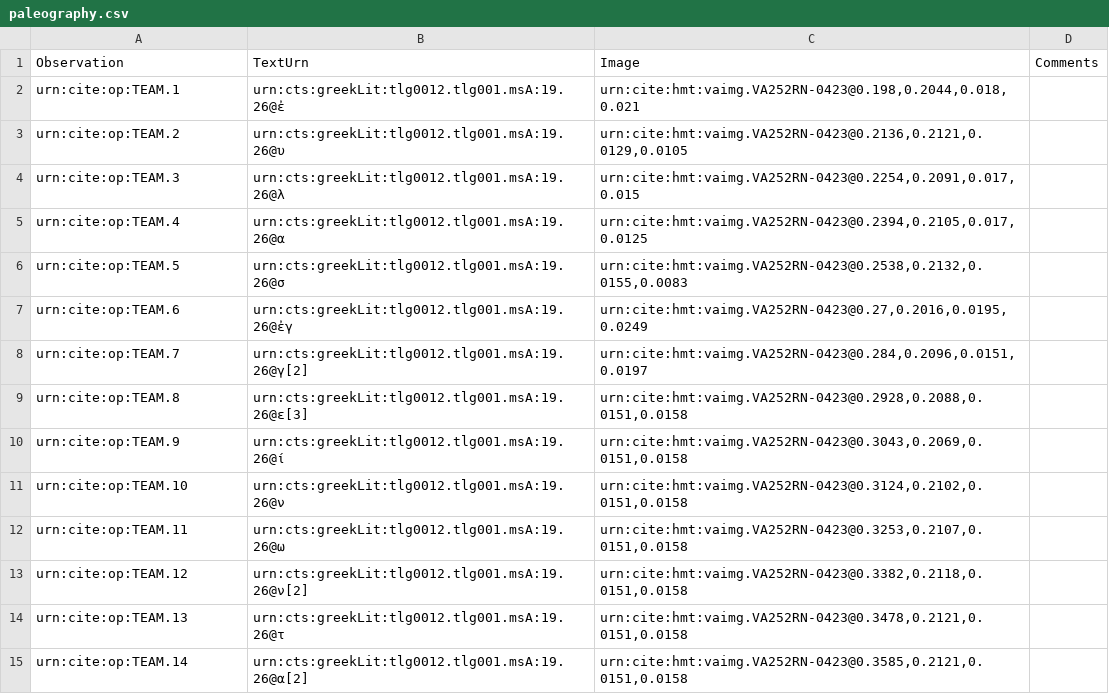
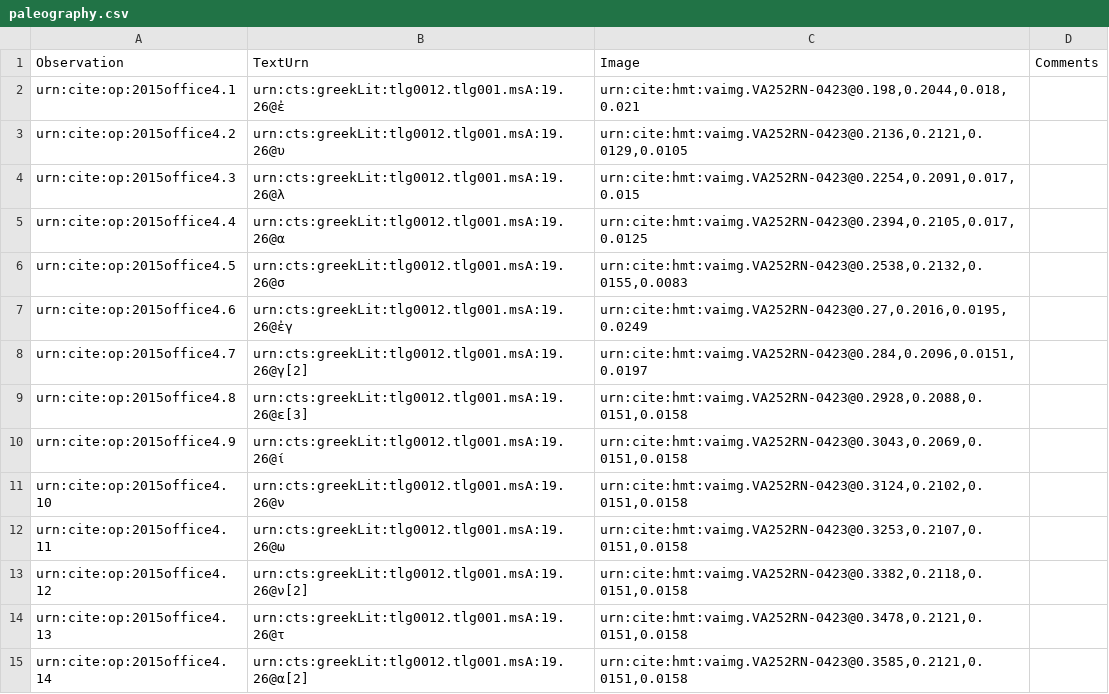
Before and after one commit to hmteditors/2015office4, a CSV file: collections/paleography.csv, drawn as a sheet; only a part is shown; the diff covers the shown part only.

Commit message:
Update paleography.csv

```diff
--- a/collections/paleography.csv
+++ b/collections/paleography.csv
@@ -1,15 +1,15 @@
 Observation,TextUrn,Image,Comments
-urn:cite:op:TEAM.1,urn:cts:greekLit:tlg0012.tlg001.msA:19.26@ἐ,"urn:cite:hmt:vaimg.VA252RN-0423@0.198,0.2044,0.018,0.021",
-urn:cite:op:TEAM.2,urn:cts:greekLit:tlg0012.tlg001.msA:19.26@υ,"urn:cite:hmt:vaimg.VA252RN-0423@0.2136,0.2121,0.0129,0.0105",
-urn:cite:op:TEAM.3,urn:cts:greekLit:tlg0012.tlg001.msA:19.26@λ,"urn:cite:hmt:vaimg.VA252RN-0423@0.2254,0.2091,0.017,0.015",
-urn:cite:op:TEAM.4,urn:cts:greekLit:tlg0012.tlg001.msA:19.26@α,"urn:cite:hmt:vaimg.VA252RN-0423@0.2394,0.2105,0.017,0.0125",
-urn:cite:op:TEAM.5,urn:cts:greekLit:tlg0012.tlg001.msA:19.26@σ,"urn:cite:hmt:vaimg.VA252RN-0423@0.2538,0.2132,0.0155,0.0083",
-urn:cite:op:TEAM.6,urn:cts:greekLit:tlg0012.tlg001.msA:19.26@ἐγ,"urn:cite:hmt:vaimg.VA252RN-0423@0.27,0.2016,0.0195,0.0249",
-urn:cite:op:TEAM.7,urn:cts:greekLit:tlg0012.tlg001.msA:19.26@γ[2],"urn:cite:hmt:vaimg.VA252RN-0423@0.284,0.2096,0.0151,0.0197",
-urn:cite:op:TEAM.8,urn:cts:greekLit:tlg0012.tlg001.msA:19.26@ε[3],"urn:cite:hmt:vaimg.VA252RN-0423@0.2928,0.2088,0.0151,0.0158",
-urn:cite:op:TEAM.9,urn:cts:greekLit:tlg0012.tlg001.msA:19.26@ί,"urn:cite:hmt:vaimg.VA252RN-0423@0.3043,0.2069,0.0151,0.0158",
-urn:cite:op:TEAM.10,urn:cts:greekLit:tlg0012.tlg001.msA:19.26@ν,"urn:cite:hmt:vaimg.VA252RN-0423@0.3124,0.2102,0.0151,0.0158",
-urn:cite:op:TEAM.11,urn:cts:greekLit:tlg0012.tlg001.msA:19.26@ω,"urn:cite:hmt:vaimg.VA252RN-0423@0.3253,0.2107,0.0151,0.0158",
-urn:cite:op:TEAM.12,urn:cts:greekLit:tlg0012.tlg001.msA:19.26@ν[2],"urn:cite:hmt:vaimg.VA252RN-0423@0.3382,0.2118,0.0151,0.0158",
-urn:cite:op:TEAM.13,urn:cts:greekLit:tlg0012.tlg001.msA:19.26@τ,"urn:cite:hmt:vaimg.VA252RN-0423@0.3478,0.2121,0.0151,0.0158",
-urn:cite:op:TEAM.14,urn:cts:greekLit:tlg0012.tlg001.msA:19.26@α[2],"urn:cite:hmt:vaimg.VA252RN-0423@0.3585,0.2121,0.0151,0.0158",
+urn:cite:op:2015office4.1,urn:cts:greekLit:tlg0012.tlg001.msA:19.26@ἐ,"urn:cite:hmt:vaimg.VA252RN-0423@0.198,0.2044,0.018,0.021",
+urn:cite:op:2015office4.2,urn:cts:greekLit:tlg0012.tlg001.msA:19.26@υ,"urn:cite:hmt:vaimg.VA252RN-0423@0.2136,0.2121,0.0129,0.0105",
+urn:cite:op:2015office4.3,urn:cts:greekLit:tlg0012.tlg001.msA:19.26@λ,"urn:cite:hmt:vaimg.VA252RN-0423@0.2254,0.2091,0.017,0.015",
+urn:cite:op:2015office4.4,urn:cts:greekLit:tlg0012.tlg001.msA:19.26@α,"urn:cite:hmt:vaimg.VA252RN-0423@0.2394,0.2105,0.017,0.0125",
+urn:cite:op:2015office4.5,urn:cts:greekLit:tlg0012.tlg001.msA:19.26@σ,"urn:cite:hmt:vaimg.VA252RN-0423@0.2538,0.2132,0.0155,0.0083",
+urn:cite:op:2015office4.6,urn:cts:greekLit:tlg0012.tlg001.msA:19.26@ἐγ,"urn:cite:hmt:vaimg.VA252RN-0423@0.27,0.2016,0.0195,0.0249",
+urn:cite:op:2015office4.7,urn:cts:greekLit:tlg0012.tlg001.msA:19.26@γ[2],"urn:cite:hmt:vaimg.VA252RN-0423@0.284,0.2096,0.0151,0.0197",
+urn:cite:op:2015office4.8,urn:cts:greekLit:tlg0012.tlg001.msA:19.26@ε[3],"urn:cite:hmt:vaimg.VA252RN-0423@0.2928,0.2088,0.0151,0.0158",
+urn:cite:op:2015office4.9,urn:cts:greekLit:tlg0012.tlg001.msA:19.26@ί,"urn:cite:hmt:vaimg.VA252RN-0423@0.3043,0.2069,0.0151,0.0158",
+urn:cite:op:2015office4.10,urn:cts:greekLit:tlg0012.tlg001.msA:19.26@ν,"urn:cite:hmt:vaimg.VA252RN-0423@0.3124,0.2102,0.0151,0.0158",
+urn:cite:op:2015office4.11,urn:cts:greekLit:tlg0012.tlg001.msA:19.26@ω,"urn:cite:hmt:vaimg.VA252RN-0423@0.3253,0.2107,0.0151,0.0158",
+urn:cite:op:2015office4.12,urn:cts:greekLit:tlg0012.tlg001.msA:19.26@ν[2],"urn:cite:hmt:vaimg.VA252RN-0423@0.3382,0.2118,0.0151,0.0158",
+urn:cite:op:2015office4.13,urn:cts:greekLit:tlg0012.tlg001.msA:19.26@τ,"urn:cite:hmt:vaimg.VA252RN-0423@0.3478,0.2121,0.0151,0.0158",
+urn:cite:op:2015office4.14,urn:cts:greekLit:tlg0012.tlg001.msA:19.26@α[2],"urn:cite:hmt:vaimg.VA252RN-0423@0.3585,0.2121,0.0151,0.0158",
```
Also changed, not shown: 17 edited cells elsewhere in this file.
